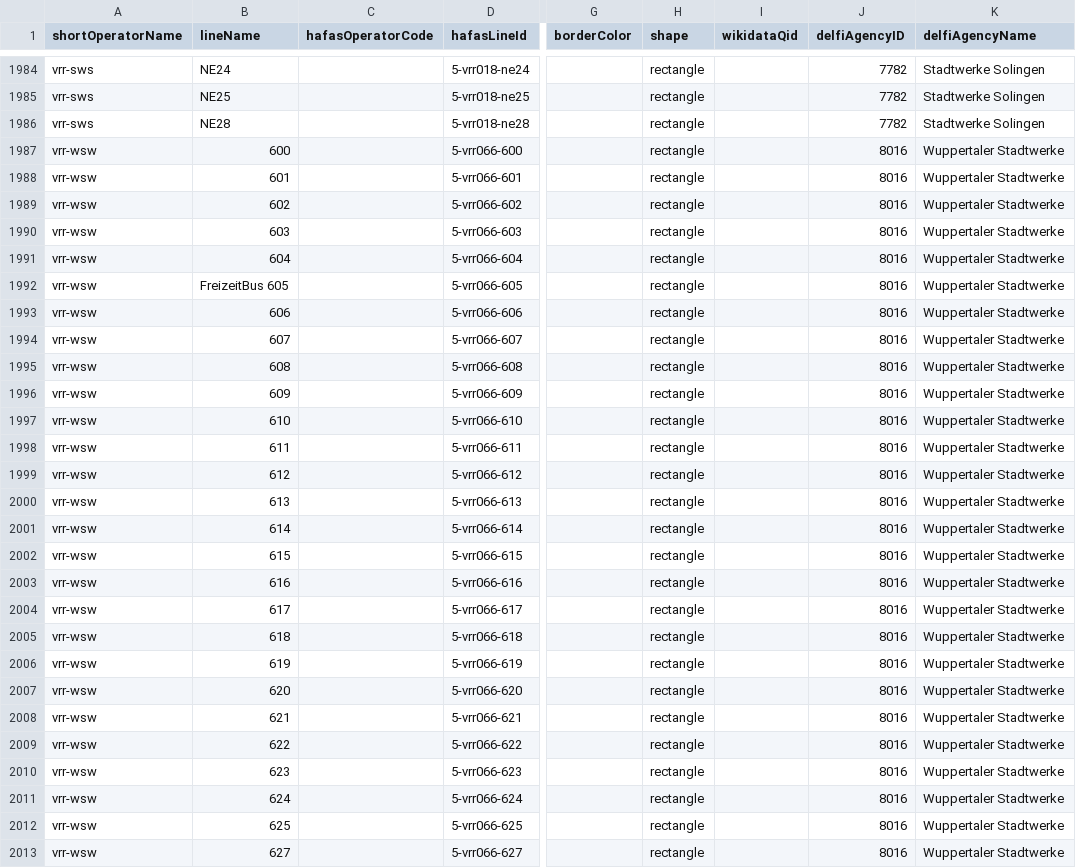
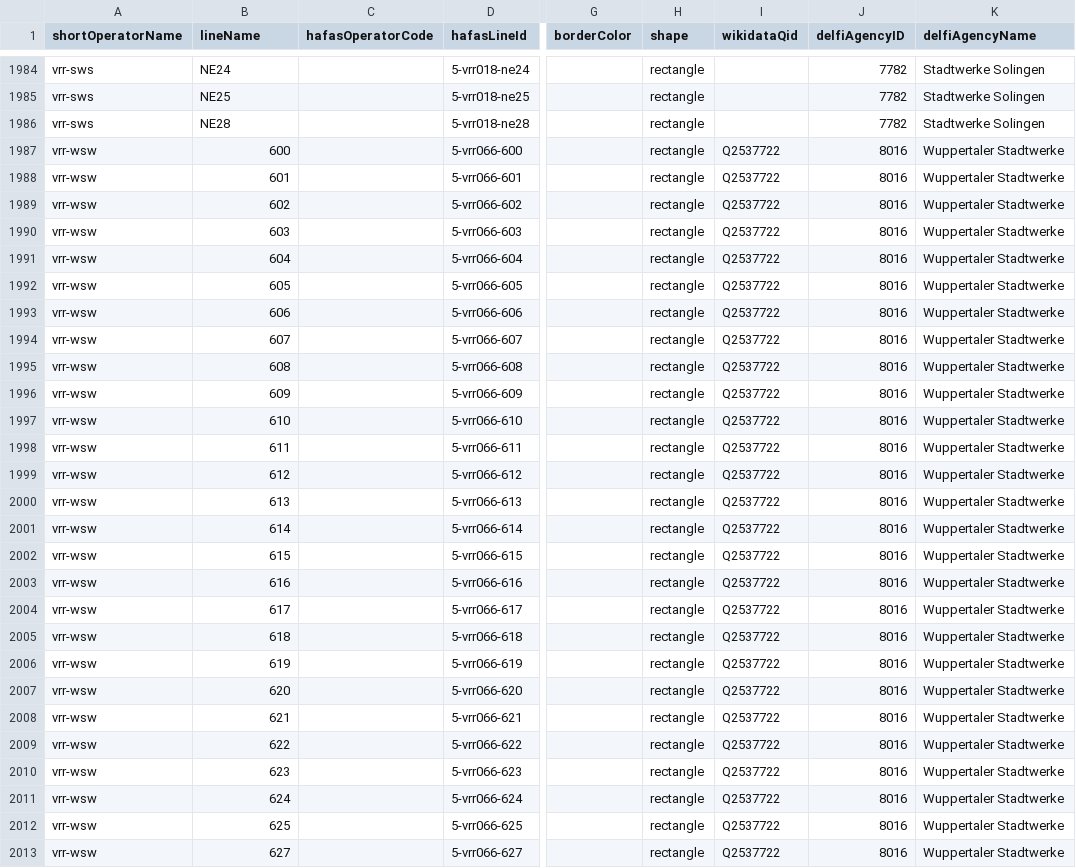
Before and after one commit to Traewelling/line-colors, a CSV file: line-colors.csv, drawn as a sheet; only a part is shown, gaps mark what is left out; the diff covers the shown part only; the diff names each change by its address in the sheet, - before the commit and + after, or states it on an @@ line.

Commit message:
added wikidata entries for Wuppertal

```diff
--- a/line-colors.csv
+++ b/line-colors.csv
-I1987:I2013 (wikidataQid): (empty)
+I1987:I2013 (wikidataQid): Q2537722
-B1992 (lineName): FreizeitBus 605
+B1992 (lineName): 605
```
Also changed, not shown: 35 edited cells elsewhere in this file.
